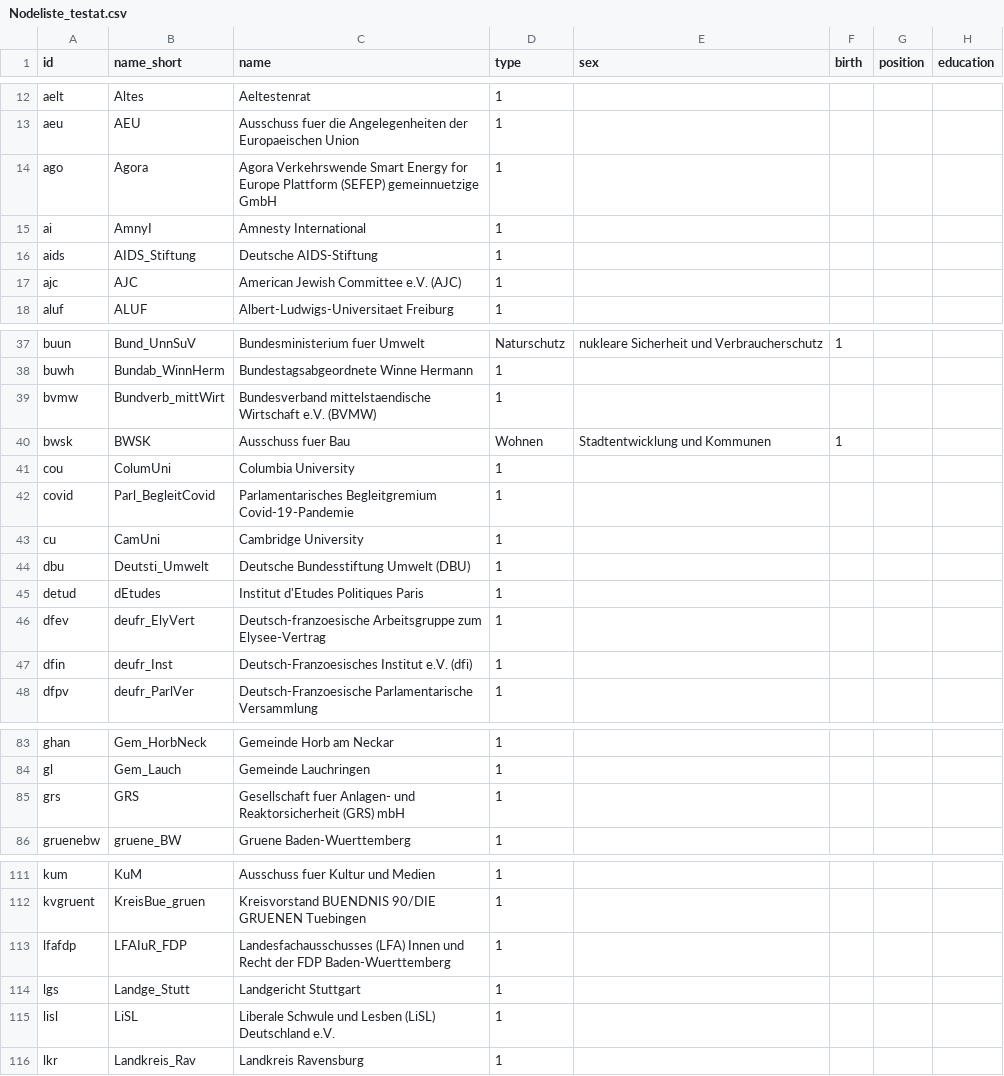
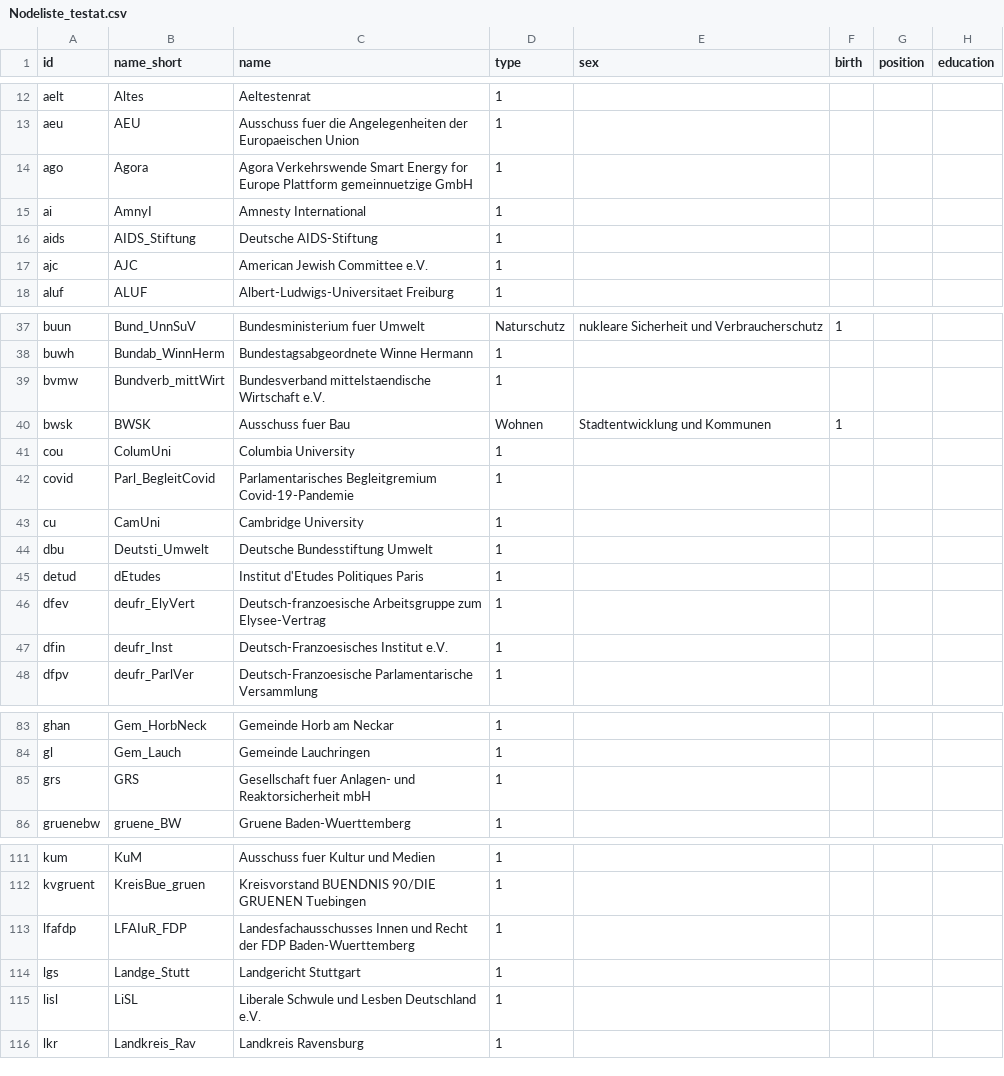
Before and after one commit to sl139/SNA_testat, a CSV file: Nodeliste_testat.csv, drawn as a sheet; only a part is shown, gaps mark what is left out; the diff covers the shown part only; the diff names each change by its address in the sheet, - before the commit and + after, or states it on an @@ line.

Commit message:
Update Nodeliste_testat.csv

```diff
--- a/Nodeliste_testat.csv
+++ b/Nodeliste_testat.csv
-C14 (name): …Europe Plattform (SEFEP) gemeinnuetzige GmbH
+C14 (name): …Europe Plattform gemeinnuetzige GmbH
-C17 (name): American Jewish Committee e.V. (AJC)
+C17 (name): American Jewish Committee e.V.
-C39 (name): …Wirtschaft e.V. (BVMW)
+C39 (name): …Wirtschaft e.V.
-C44 (name): Deutsche Bundesstiftung Umwelt (DBU)
+C44 (name): Deutsche Bundesstiftung Umwelt
-C47 (name): Deutsch-Franzoesisches Institut e.V. (dfi)
+C47 (name): Deutsch-Franzoesisches Institut e.V.
-C85 (name): …und Reaktorsicherheit (GRS) mbH
+C85 (name): …und Reaktorsicherheit mbH
-C113 (name): Landesfachausschusses (LFA) Innen und…
+C113 (name): Landesfachausschusses Innen und…
-C115 (name): …und Lesben (LiSL) Deutschland e.V.
+C115 (name): …und Lesben Deutschland e.V.
```
Also changed, not shown: 3 edited cells elsewhere in this file.
